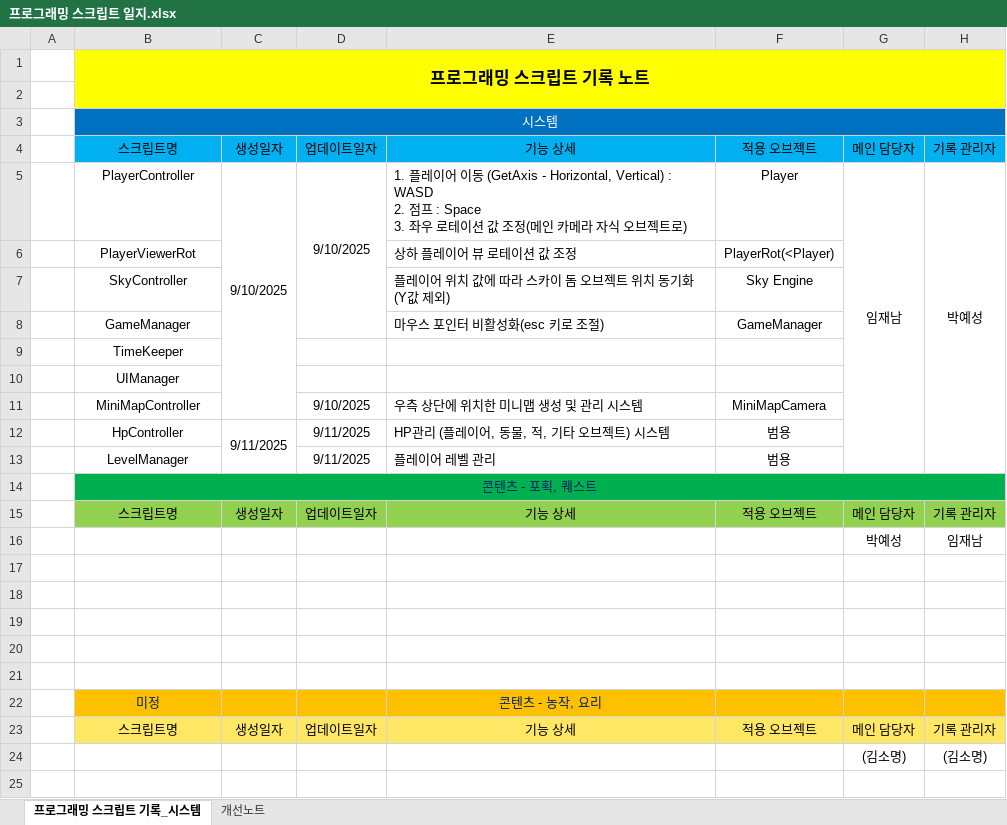
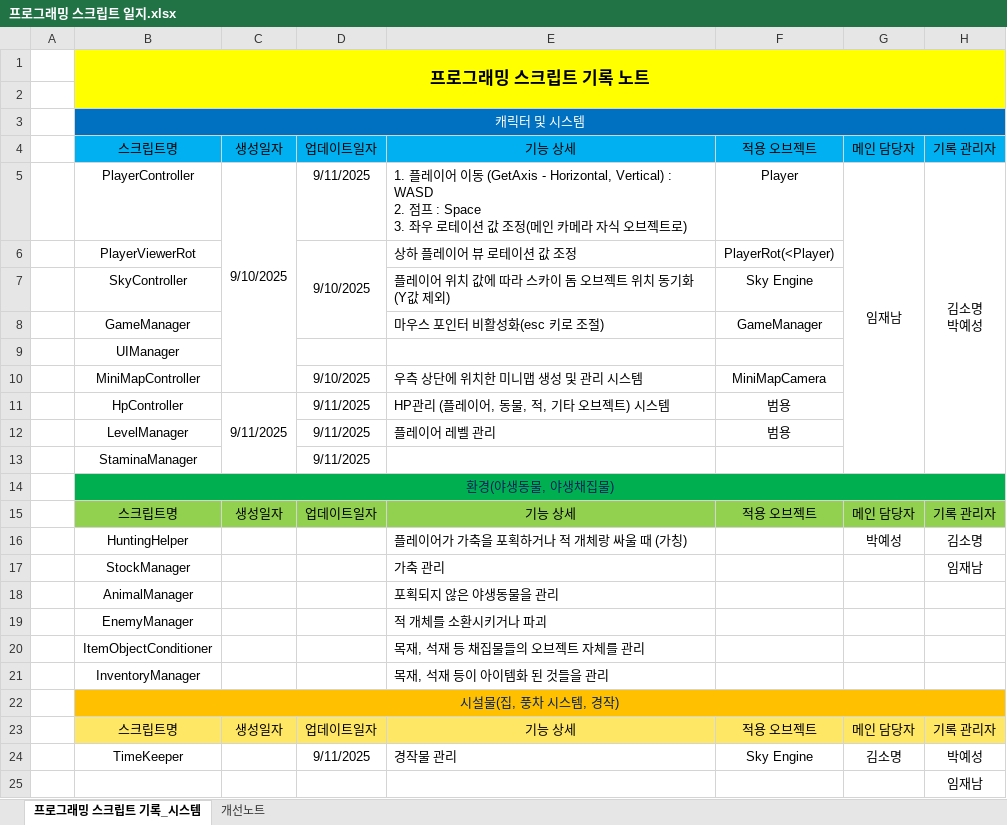
Before and after one commit to somyeong1202/FarmMaker, an Excel workbook: 프로그래밍 스크립트 일지.xlsx, sheet 프로그래밍 스크립트 기록_시스템, drawn as a sheet; values as stored, in another font and other column widths than the file's, no borders; removed rows and columns are numbered as before the commit, all else as after; ↵ is a line break in a cell; the diff names each change by its address in the sheet, - before the commit and + after, or states it on an @@ line.

Commit message:
엑셀파일 업데이트

```diff
--- a/프로그래밍 스크립트 일지.xlsx (sheet 프로그래밍 스크립트 기록_시스템)
+++ b/프로그래밍 스크립트 일지.xlsx (sheet 프로그래밍 스크립트 기록_시스템)
-B3: 시스템
+B3: 캐릭터 및 시스템
-D5: 9/10/2025
+D5: 9/11/2025
-D5:D8 merged
-H5: 박예성
+H5: 김소명 ↵ 박예성
-D6: (empty)
+D6: 9/10/2025
+D6:D8 merged
-row 9:  | TimeKeeper
+row 13:  | StaminaManager |  | 9/11/2025
-B14: 콘텐츠 - 포획, 퀘스트
+B14: 환경(야생동물, 야생채집물)
-row 16:  |  |  |  |  |  | 박예성 | 임재남
-row 16: (empty)
+row 16:  | HuntingHelper |  |  | 플레이어가 가축을 포획하거나 적 개체랑 싸울 때 (가칭) |  | 박예성 | 김소명
-row 17: (empty)
+row 17:  | StockManager |  |  | 가축 관리 |  |  | 임재남
-row 18: (empty)
+row 18:  | AnimalManager |  |  | 포획되지 않은 야생동물을 관리
-row 19: (empty)
+row 19:  | EnemyManager |  |  | 적 개체를 소환시키거나 파괴
-row 20: (empty)
+row 20:  | ItemObjectConditioner |  |  | 목재, 석재 등 채집물들의 오브젝트 자체를 관리
-row 22:  | 미정 |  |  | 콘텐츠 - 농작, 요리
+row 21:  | InventoryManager |  |  | 목재, 석재 등이 아이템화 된 것들을 관리
+row 22:  | 시설물(집, 풍차 시스템, 경작)
-row 24:  |  |  |  |  |  | (김소명) | (김소명)
+row 24:  | TimeKeeper |  | 9/11/2025 | 경작물 관리 | Sky Engine | 김소명 | 박예성
+row 25:  |  |  |  |  |  |  | 임재남
```
